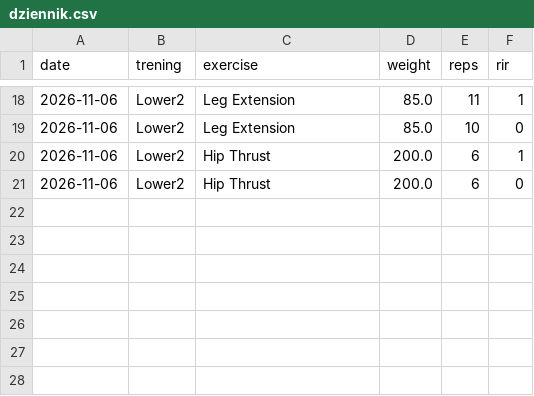
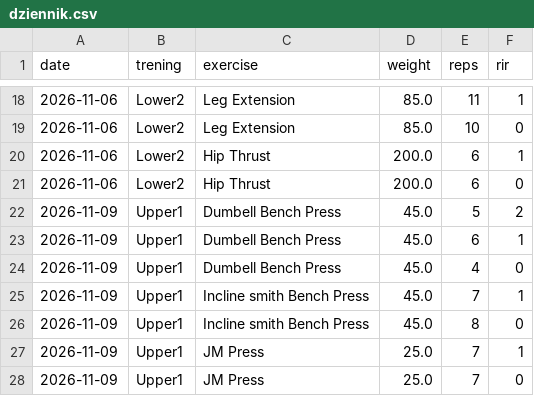
Before and after one commit to dawiidmmt/dziennik-treningow, a CSV file: dziennik.csv, drawn as a sheet; only a part is shown, gaps mark what is left out; the diff names each change by its address in the sheet, - before the commit and + after, or states it on an @@ line.

Commit message:
zapis na biezaco, po kazdej dodanej serii // menu wyboru treningu.

```diff
--- a/dziennik.csv
+++ b/dziennik.csv
+row 22: 2026-11-09 | Upper1 | Dumbell Bench Press | 45.0 | 5 | 2
+row 23: 2026-11-09 | Upper1 | Dumbell Bench Press | 45.0 | 6 | 1
+row 24: 2026-11-09 | Upper1 | Dumbell Bench Press | 45.0 | 4 | 0
+row 25: 2026-11-09 | Upper1 | Incline smith Bench Press | 45.0 | 7 | 1
+row 26: 2026-11-09 | Upper1 | Incline smith Bench Press | 45.0 | 8 | 0
+row 27: 2026-11-09 | Upper1 | JM Press | 25.0 | 7 | 1
+row 28: 2026-11-09 | Upper1 | JM Press | 25.0 | 7 | 0
```
Also changed, not shown: 3 other files.
